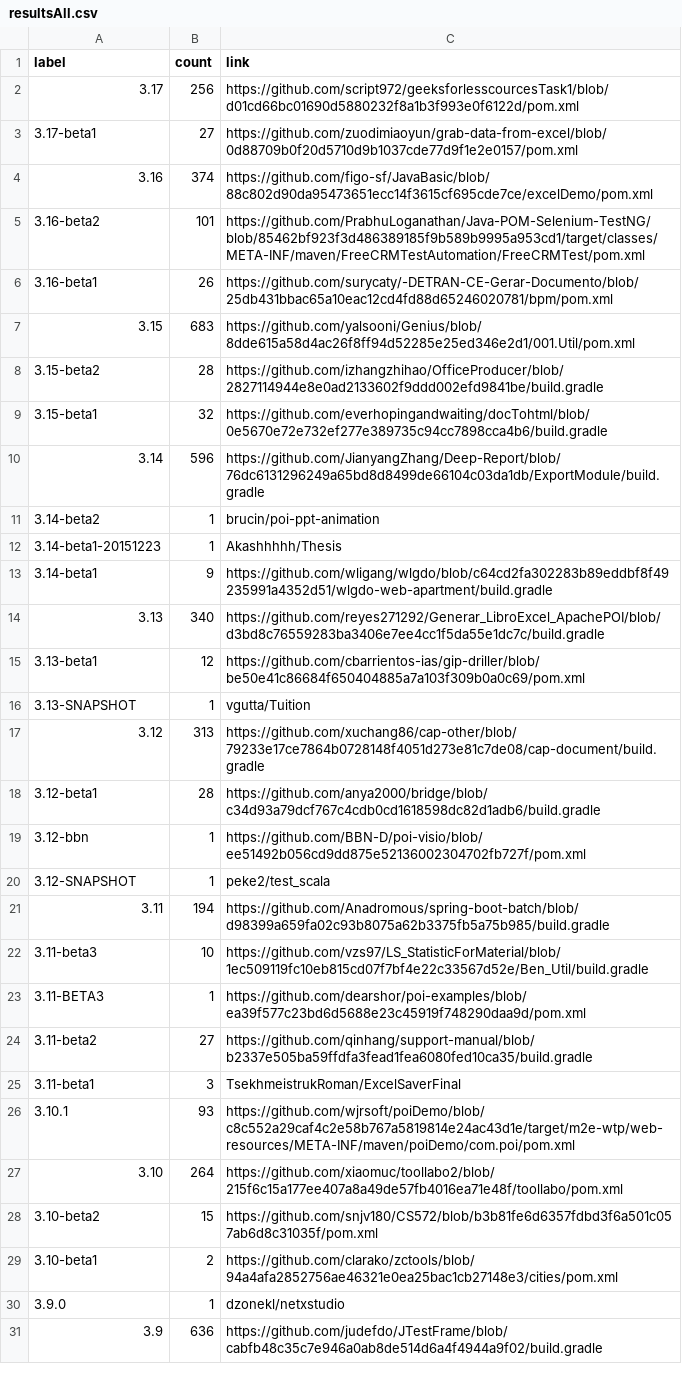
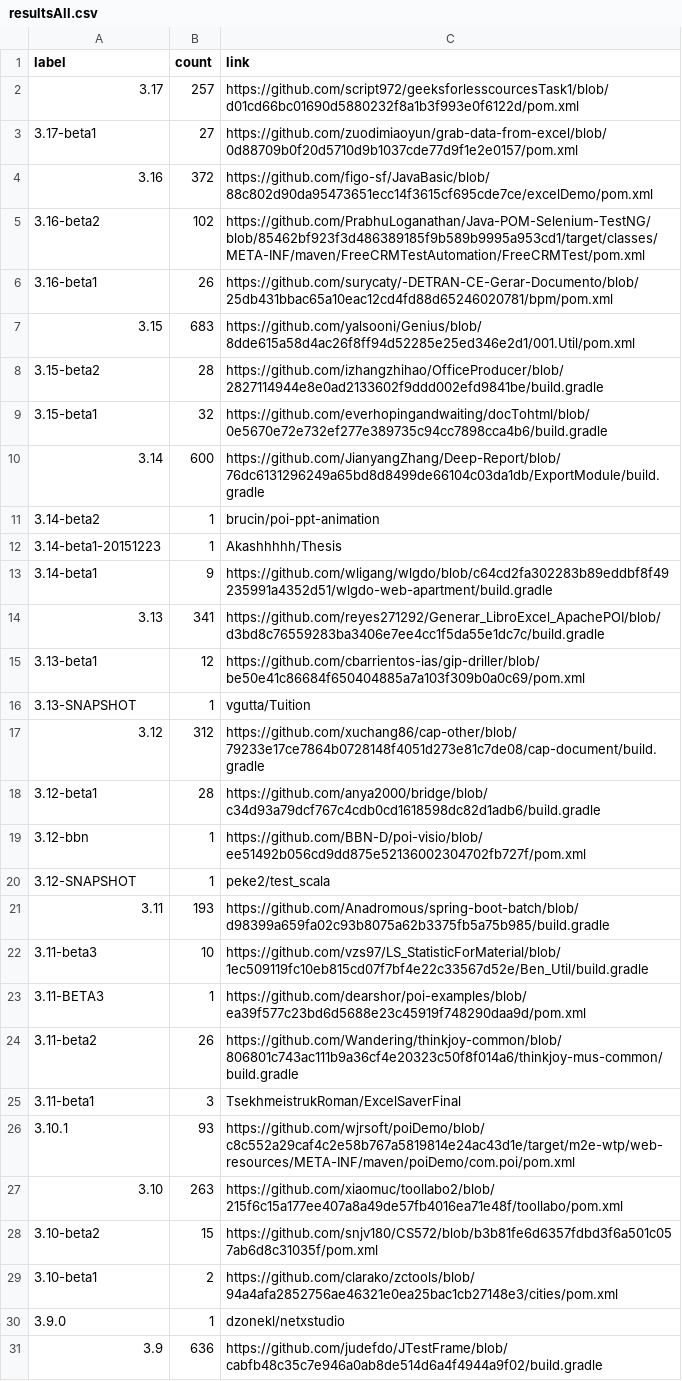
Before and after one commit to centic9/github-version-statistics, a CSV file: docs/resultsAll.csv, drawn as a sheet; only a part is shown; the diff covers the shown part only.

```diff
--- a/docs/resultsAll.csv
+++ b/docs/resultsAll.csv
@@ -1,6 +1,6 @@
 label,count,link
-3.17,256,https://github.com/script972/geeksforlesscourcesTask1/blob/d01cd66bc01690d5880232f8a1b3f993e0f6122d/pom.xml
+3.17,257,https://github.com/script972/geeksforlesscourcesTask1/blob/d01cd66bc01690d5880232f8a1b3f993e0f6122d/pom.xml
 3.17-beta1,27,https://github.com/zuodimiaoyun/grab-data-from-excel/blob/0d88709b0f20d5710d9b1037cde77d9f1e2e0157/pom.xml
-3.16,374,https://github.com/figo-sf/JavaBasic/blob/88c802d90da95473651ecc14f3615cf695cde7ce/excelDemo/pom.xml
-3.16-beta2,101,https://github.com/PrabhuLoganathan/Java-POM-Selenium-TestNG/blob/85462bf923f3d486389185f9b589b9995a953cd1/target/classes/META-INF/maven/FreeCRMTestAutomation/FreeCRMTest/pom.xml
+3.16,372,https://github.com/figo-sf/JavaBasic/blob/88c802d90da95473651ecc14f3615cf695cde7ce/excelDemo/pom.xml
+3.16-beta2,102,https://github.com/PrabhuLoganathan/Java-POM-Selenium-TestNG/blob/85462bf923f3d486389185f9b589b9995a953cd1/target/classes/META-INF/maven/FreeCRMTestAutomation/FreeCRMTest/pom.xml
 3.16-beta1,26,https://github.com/surycaty/-DETRAN-CE-Gerar-Documento/blob/25db431bbac65a10eac12cd4fd88d65246020781/bpm/pom.xml
@@ -9,3 +9,3 @@ label,count,link
 3.15-beta1,32,https://github.com/everhopingandwaiting/docTohtml/blob/0e5670e72e732ef277e389735c94cc7898cca4b6/build.gradle
-3.14,596,https://github.com/JianyangZhang/Deep-Report/blob/76dc6131296249a65bd8d8499de66104c03da1db/ExportModule/build.gradle
+3.14,600,https://github.com/JianyangZhang/Deep-Report/blob/76dc6131296249a65bd8d8499de66104c03da1db/ExportModule/build.gradle
 3.14-beta2,1,brucin/poi-ppt-animation
@@ -13,6 +13,6 @@ label,count,link
 3.14-beta1,9,https://github.com/wligang/wlgdo/blob/c64cd2fa302283b89eddbf8f49235991a4352d51/wlgdo-web-apartment/build.gradle
-3.13,340,https://github.com/reyes271292/Generar_LibroExcel_ApachePOI/blob/d3bd8c76559283ba3406e7ee4cc1f5da55e1dc7c/build.gradle
+3.13,341,https://github.com/reyes271292/Generar_LibroExcel_ApachePOI/blob/d3bd8c76559283ba3406e7ee4cc1f5da55e1dc7c/build.gradle
 3.13-beta1,12,https://github.com/cbarrientos-ias/gip-driller/blob/be50e41c86684f650404885a7a103f309b0a0c69/pom.xml
 3.13-SNAPSHOT,1,vgutta/Tuition
-3.12,313,https://github.com/xuchang86/cap-other/blob/79233e17ce7864b0728148f4051d273e81c7de08/cap-document/build.gradle
+3.12,312,https://github.com/xuchang86/cap-other/blob/79233e17ce7864b0728148f4051d273e81c7de08/cap-document/build.gradle
 3.12-beta1,28,https://github.com/anya2000/bridge/blob/c34d93a79dcf767c4cdb0cd1618598dc82d1adb6/build.gradle
@@ -20,9 +20,9 @@ label,count,link
 3.12-SNAPSHOT,1,peke2/test_scala
-3.11,194,https://github.com/Anadromous/spring-boot-batch/blob/d98399a659fa02c93b8075a62b3375fb5a75b985/build.gradle
+3.11,193,https://github.com/Anadromous/spring-boot-batch/blob/d98399a659fa02c93b8075a62b3375fb5a75b985/build.gradle
 3.11-beta3,10,https://github.com/vzs97/LS_StatisticForMaterial/blob/1ec509119fc10eb815cd07f7bf4e22c33567d52e/Ben_Util/build.gradle
 3.11-BETA3,1,https://github.com/dearshor/poi-examples/blob/ea39f577c23bd6d5688e23c45919f748290daa9d/pom.xml
-3.11-beta2,27,https://github.com/qinhang/support-manual/blob/b2337e505ba59ffdfa3fead1fea6080fed10ca35/build.gradle
+3.11-beta2,26,https://github.com/Wandering/thinkjoy-common/blob/806801c743ac111b9a36cf4e20323c50f8f014a6/thinkjoy-mus-common/build.gradle
 3.11-beta1,3,TsekhmeistrukRoman/ExcelSaverFinal
 3.10.1,93,https://github.com/wjrsoft/poiDemo/blob/c8c552a29caf4c2e58b767a5819814e24ac43d1e/target/m2e-wtp/web-resources/META-INF/maven/poiDemo/com.poi/pom.xml
-3.10,264,https://github.com/xiaomuc/toollabo2/blob/215f6c15a177ee407a8a49de57fb4016ea71e48f/toollabo/pom.xml
+3.10,263,https://github.com/xiaomuc/toollabo2/blob/215f6c15a177ee407a8a49de57fb4016ea71e48f/toollabo/pom.xml
 3.10-beta2,15,https://github.com/snjv180/CS572/blob/b3b81fe6d6357fdbd3f6a501c057ab6d8c31035f/pom.xml
```
Also changed, not shown: 4 edited cells elsewhere in this file, docs/_data/versionChanges.csv, docs/resultsCurrent.csv, 5 other files.
